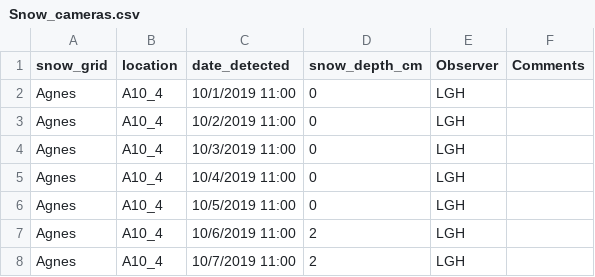
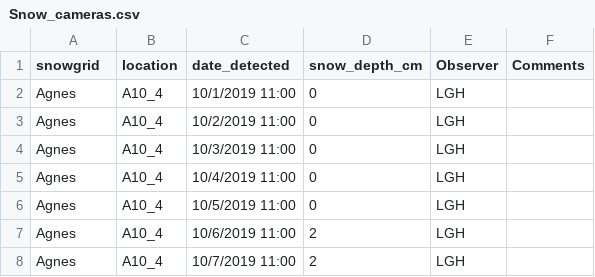
Before and after one commit to jballuffi/HR_PopCycle_SnowshoeHares, a CSV file: data/Snow_cameras.csv, drawn as a sheet; only a part is shown.

Commit message:
col name

```diff
--- a/data/Snow_cameras.csv
+++ b/data/Snow_cameras.csv
@@ -1,2 +1,2 @@
-snow_grid,location,date_detected,snow_depth_cm,Observer,Comments
+snowgrid,location,date_detected,snow_depth_cm,Observer,Comments
 Agnes,A10_4,10/1/2019 11:00,0,LGH,
```
